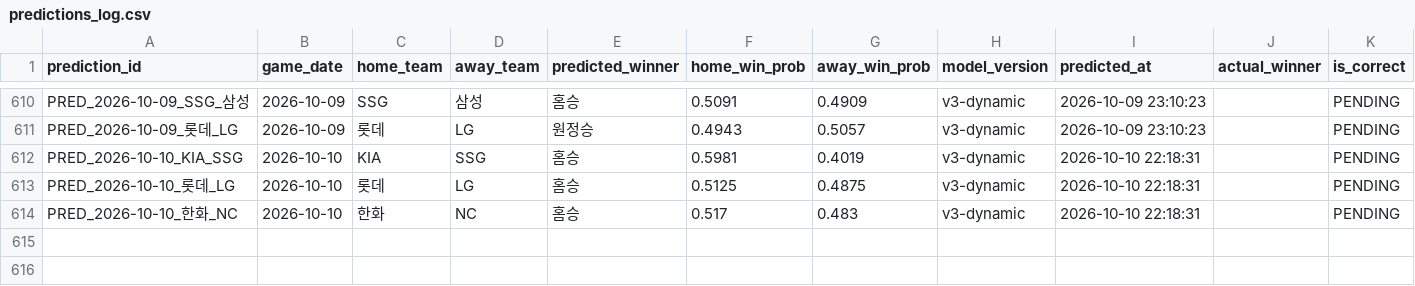
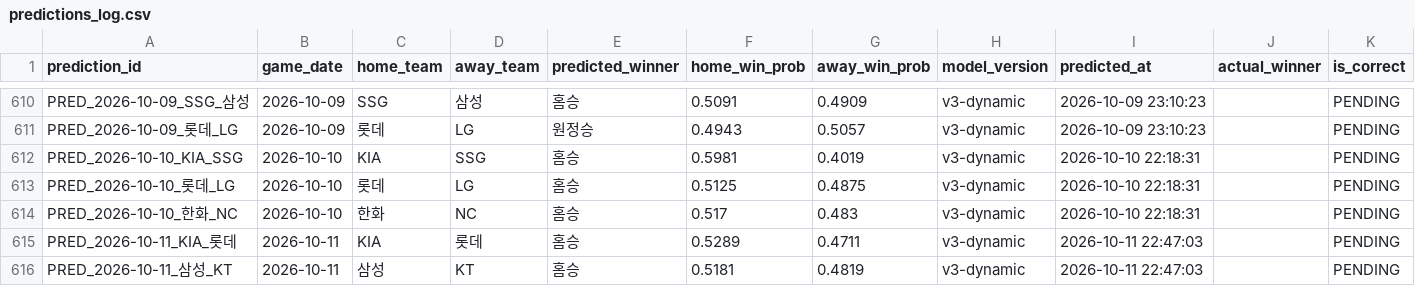
Before and after one commit to limanho001014-create/kbo-predictor-dynamic, a CSV file: data/predictions_log.csv, drawn as a sheet; only a part is shown, gaps mark what is left out; rows hold the shown columns only; the diff names each change by its address in the sheet, - before the commit and + after, or states it on an @@ line.

```diff
--- a/data/predictions_log.csv
+++ b/data/predictions_log.csv
+row 615: PRED_2026-10-11_KIA_롯데 | 2026-10-11 | KIA | 롯데 | 홈승 | 0.5289 | 0.4711 | v3-dynamic | 2026-10-11 22:47:03 |  | PENDING
+row 616: PRED_2026-10-11_삼성_KT | 2026-10-11 | 삼성 | KT | 홈승 | 0.5181 | 0.4819 | v3-dynamic | 2026-10-11 22:47:03 |  | PENDING
```
Also changed, not shown: data/games_history.csv, data/players_latest_hitter.csv, 7 other files.
